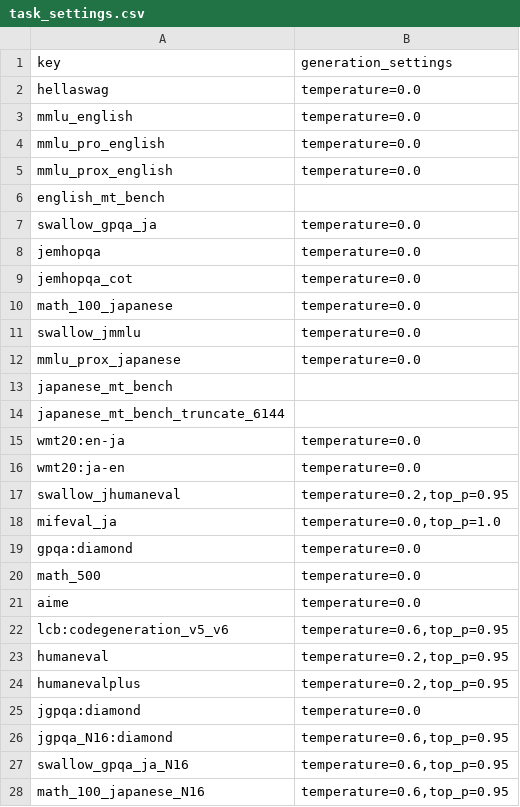
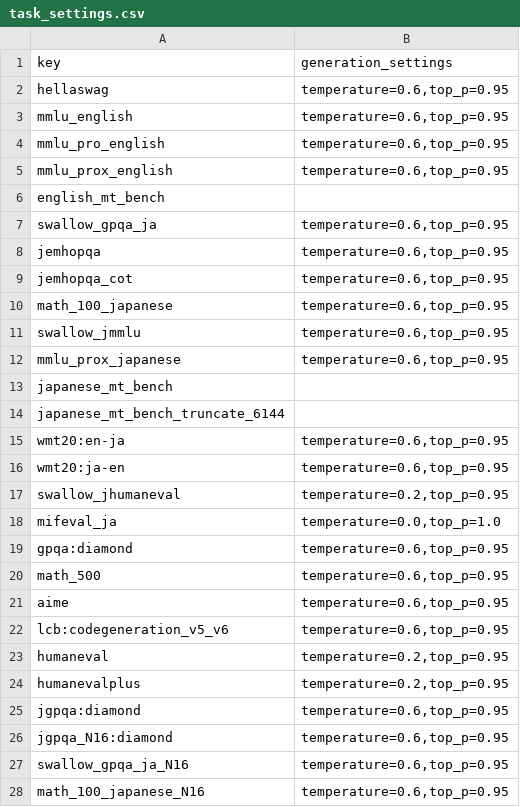
Before and after one commit to cfiken/swallow-evaluation-instruct, a CSV file: scripts/generation_settings/task_settings.csv, drawn as a sheet; only a part is shown; the diff covers the shown part only.

Commit message:
Update greedy parameters to stochastic ones

```diff
--- a/scripts/generation_settings/task_settings.csv
+++ b/scripts/generation_settings/task_settings.csv
@@ -1,22 +1,22 @@
 key,generation_settings
-hellaswag,"temperature=0.0"
-mmlu_english,"temperature=0.0"
-mmlu_pro_english,"temperature=0.0"
-mmlu_prox_english,"temperature=0.0"
+hellaswag,"temperature=0.6,top_p=0.95"
+mmlu_english,"temperature=0.6,top_p=0.95"
+mmlu_pro_english,"temperature=0.6,top_p=0.95"
+mmlu_prox_english,"temperature=0.6,top_p=0.95"
 english_mt_bench,""
-swallow_gpqa_ja,"temperature=0.0"
-jemhopqa,"temperature=0.0"
-jemhopqa_cot,"temperature=0.0"
-math_100_japanese,"temperature=0.0"
-swallow_jmmlu,"temperature=0.0"
-mmlu_prox_japanese,"temperature=0.0"
+swallow_gpqa_ja,"temperature=0.6,top_p=0.95"
+jemhopqa,"temperature=0.6,top_p=0.95"
+jemhopqa_cot,"temperature=0.6,top_p=0.95"
+math_100_japanese,"temperature=0.6,top_p=0.95"
+swallow_jmmlu,"temperature=0.6,top_p=0.95"
+mmlu_prox_japanese,"temperature=0.6,top_p=0.95"
 japanese_mt_bench,""
 japanese_mt_bench_truncate_6144,""
-wmt20:en-ja,"temperature=0.0"
-wmt20:ja-en,"temperature=0.0"
+wmt20:en-ja,"temperature=0.6,top_p=0.95"
+wmt20:ja-en,"temperature=0.6,top_p=0.95"
 swallow_jhumaneval,"temperature=0.2,top_p=0.95"
 mifeval_ja,"temperature=0.0,top_p=1.0"
-gpqa:diamond,"temperature=0.0"
-math_500,"temperature=0.0"
-aime,"temperature=0.0"
+gpqa:diamond,"temperature=0.6,top_p=0.95"
+math_500,"temperature=0.6,top_p=0.95"
+aime,"temperature=0.6,top_p=0.95"
 lcb:codegeneration_v5_v6,"temperature=0.6,top_p=0.95"
@@ -24,3 +24,3 @@ humaneval,"temperature=0.2,top_p=0.95"
 humanevalplus,"temperature=0.2,top_p=0.95"
-jgpqa:diamond,"temperature=0.0"
+jgpqa:diamond,"temperature=0.6,top_p=0.95"
 jgpqa_N16:diamond,"temperature=0.6,top_p=0.95"
```
Also changed, not shown: 3 edited cells elsewhere in this file.
